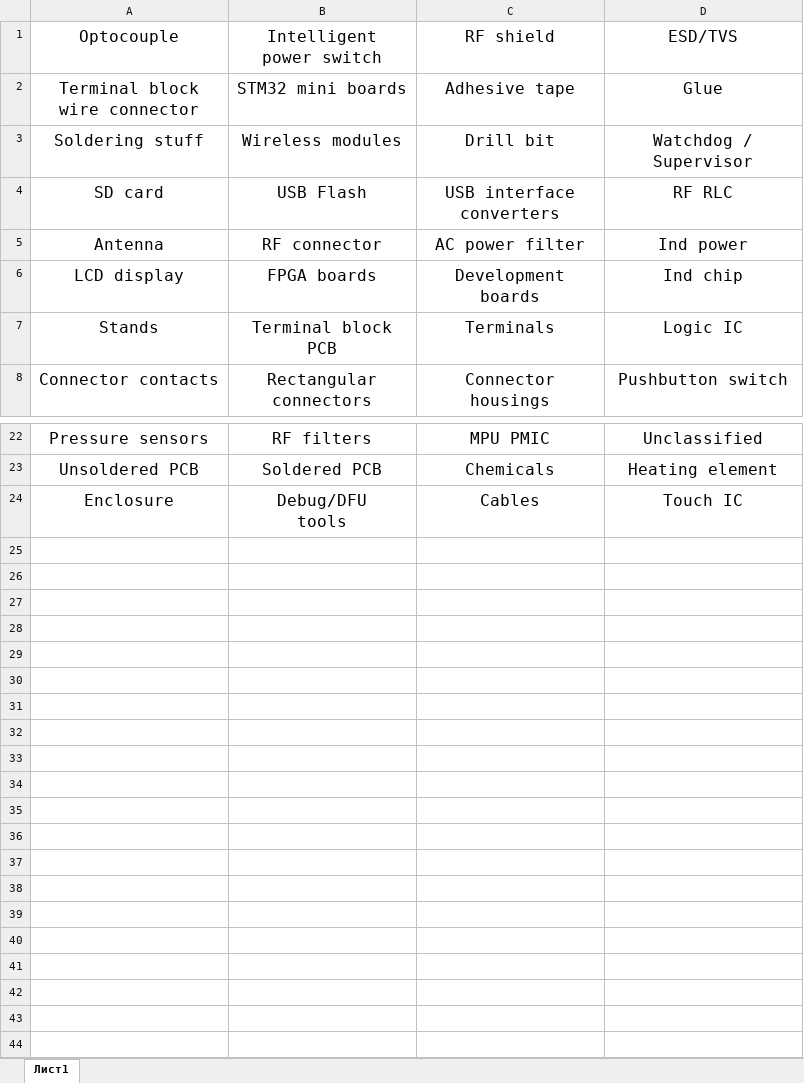
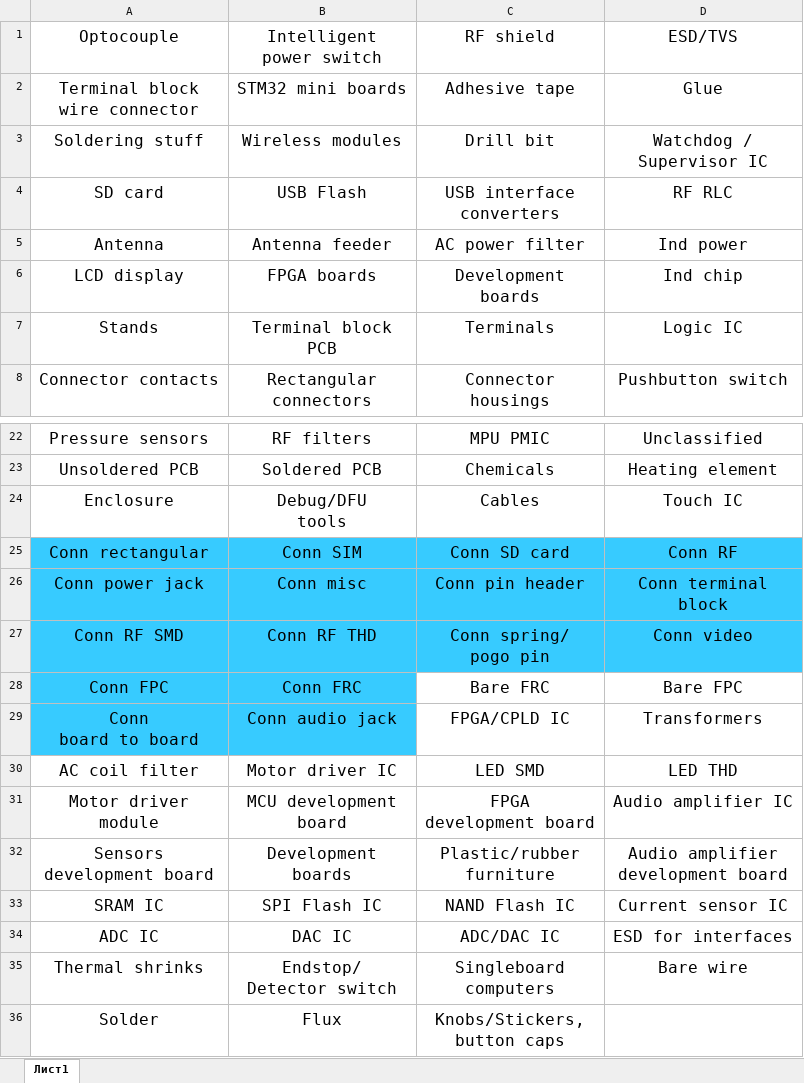
Before and after one commit to itxs/AltiumLibrary, an Excel workbook: component_labels.xlsx, sheet Лист1, drawn as a sheet; only a part is shown, gaps mark what is left out; values as stored, in another font and other column widths than the file's, no borders; ↵ is a line break in a cell; the diff names each change by its address in the sheet, - before the commit and + after, or states it on an @@ line.

Commit message:
Изменены надписи в документе наклеек на ящички компонентов

```diff
--- a/component_labels.xlsx (sheet Лист1)
+++ b/component_labels.xlsx (sheet Лист1)
-D3: Watchdog / ↵ Supervisor
+D3: Watchdog / ↵ Supervisor IC
-B5: RF connector
+B5: Antenna feeder
+row 25: Conn rectangular | Conn SIM | Conn SD card | Conn RF
+row 26: Conn power jack | Conn misc | Conn pin header | Conn terminal ↵ block
+row 27: Conn RF SMD | Conn RF THD | Conn spring/ ↵ pogo pin | Conn video
+row 28: Conn FPC | Conn FRC | Bare FRC | Bare FPC
+row 29: Conn ↵ board to board | Conn audio jack | FPGA/CPLD IC | Transformers
+row 30: AC coil filter | Motor driver IC | LED SMD | LED THD
+row 31: Motor driver ↵ module | MCU development ↵ board | FPGA ↵ development board | Audio amplifier IC
+row 32: Sensors ↵ development board | Development ↵ boards | Plastic/rubber ↵ furniture | Audio amplifier ↵ development board
+row 33: SRAM IC | SPI Flash IC | NAND Flash IC | Current sensor IC
+row 34: ADC IC | DAC IC | ADC/DAC IC | ESD for interfaces
+row 35: Thermal shrinks | Endstop/ ↵ Detector switch | Singleboard ↵ computers | Bare wire
+row 36: Solder | Flux | Knobs/Stickers, ↵ button caps
```
